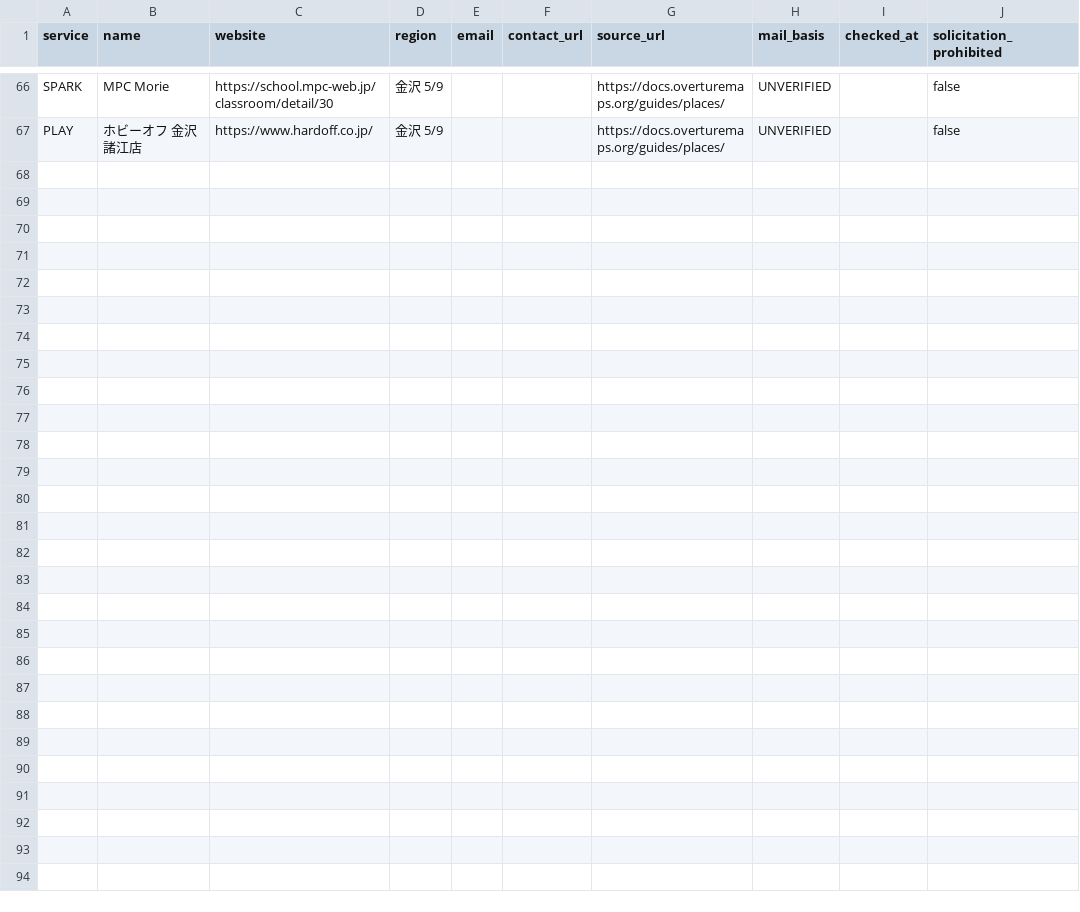
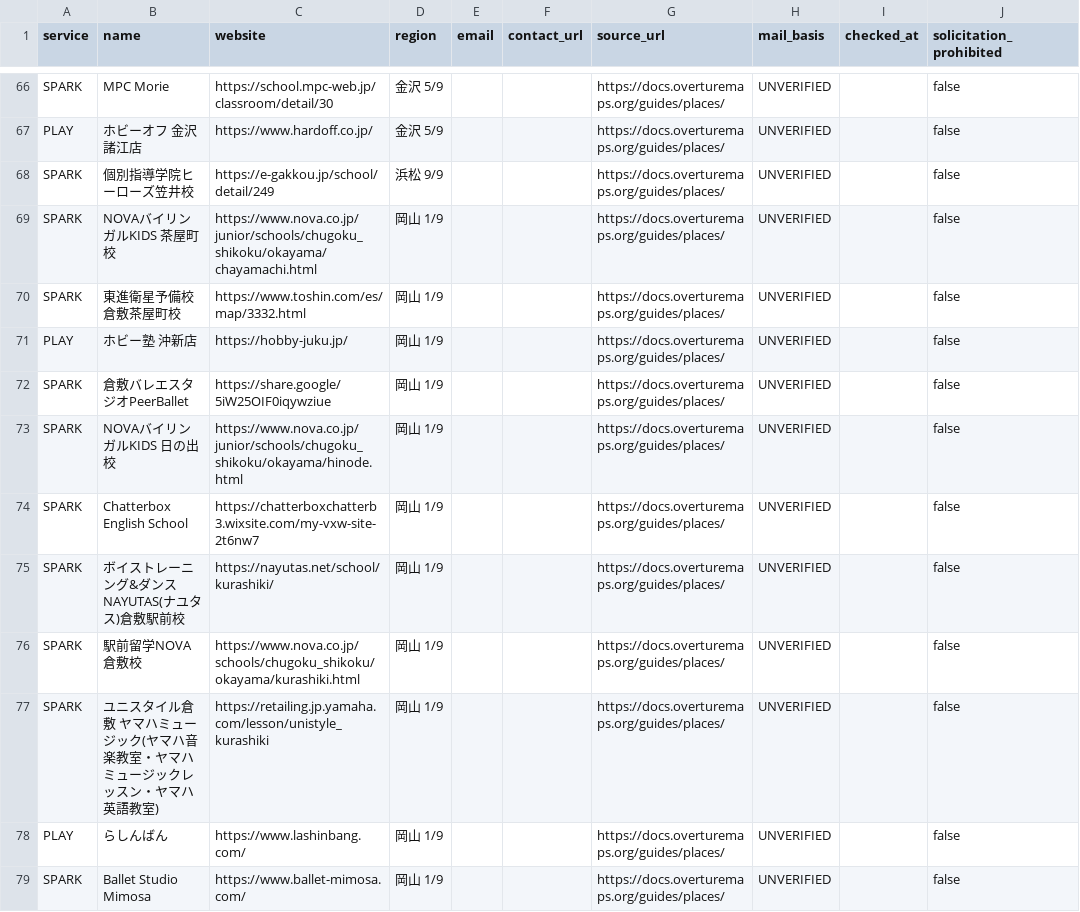
Before and after one commit to kosuke-saito0807/mate, a CSV file: data/mate_overture_discovery.csv, drawn as a sheet; only a part is shown, gaps mark what is left out; the diff covers the shown part only; the diff names each change by its address in the sheet, - before the commit and + after, or states it on an @@ line.

```diff
--- a/data/mate_overture_discovery.csv
+++ b/data/mate_overture_discovery.csv
+row 68: SPARK | 個別指導学院ヒーローズ笠井校 | https://e-gakkou.jp/school/detail/249 | 浜松 9/9 |  |  | https://docs.overturemaps.org/guides/places/ | UNVERIFIED |  | false
+row 69: SPARK | NOVAバイリンガルKIDS 茶屋町校 | https://www.nova.co.jp/junior/schools/chugoku_shikoku/okayama/chayamachi.html | 岡山 1/9 |  |  | https://docs.overturemaps.org/guides/places/ | UNVERIFIED |  | false
+row 70: SPARK | 東進衛星予備校倉敷茶屋町校 | https://www.toshin.com/es/map/3332.html | 岡山 1/9 |  |  | https://docs.overturemaps.org/guides/places/ | UNVERIFIED |  | false
+row 71: PLAY | ホビー塾 沖新店 | https://hobby-juku.jp/ | 岡山 1/9 |  |  | https://docs.overturemaps.org/guides/places/ | UNVERIFIED |  | false
+row 72: SPARK | 倉敷バレエスタジオPeerBallet | https://share.google/5iW25OIF0iqywziue | 岡山 1/9 |  |  | https://docs.overturemaps.org/guides/places/ | UNVERIFIED |  | false
+row 73: SPARK | NOVAバイリンガルKIDS 日の出校 | https://www.nova.co.jp/junior/schools/chugoku_shikoku/okayama/hinode.html | 岡山 1/9 |  |  | https://docs.overturemaps.org/guides/places/ | UNVERIFIED |  | false
+row 74: SPARK | Chatterbox English School | https://chatterboxchatterb3.wixsite.com/my-vxw-site-2t6nw7 | 岡山 1/9 |  |  | https://docs.overturemaps.org/guides/places/ | UNVERIFIED |  | false
+row 75: SPARK | ボイストレーニング&ダンス NAYUTAS(ナユタス)倉敷駅前校 | https://nayutas.net/school/kurashiki/ | 岡山 1/9 |  |  | https://docs.overturemaps.org/guides/places/ | UNVERIFIED |  | false
+row 76: SPARK | 駅前留学NOVA 倉敷校 | https://www.nova.co.jp/schools/chugoku_shikoku/okayama/kurashiki.html | 岡山 1/9 |  |  | https://docs.overturemaps.org/guides/places/ | UNVERIFIED |  | false
+row 77: SPARK | ユニスタイル倉敷 ヤマハミュージック(ヤマハ音楽教室・ヤマハミュージックレッスン・ヤマハ英語教室) | https://retailing.jp.yamaha.com/lesson/unistyle_kurashiki | 岡山 1/9 |  |  | https://docs.overturemaps.org/guides/places/ | UNVERIFIED |  | false
+row 78: PLAY | らしんばん | https://www.lashinbang.com/ | 岡山 1/9 |  |  | https://docs.overturemaps.org/guides/places/ | UNVERIFIED |  | false
+row 79: SPARK | Ballet Studio Mimosa | https://www.ballet-mimosa.com/ | 岡山 1/9 |  |  | https://docs.overturemaps.org/guides/places/ | UNVERIFIED |  | false
```
Also changed, not shown: 11 added rows elsewhere in this file.
